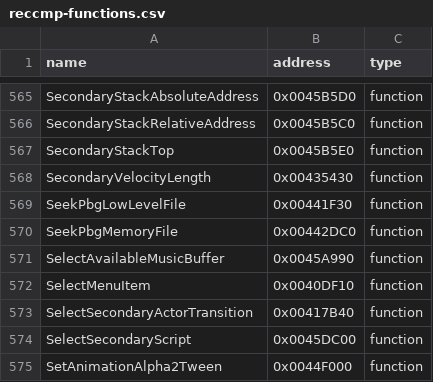
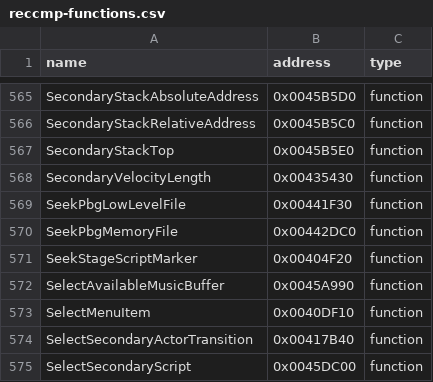
Before and after one commit to N0zoM1z0/th11, a CSV file: config/reccmp-functions.csv, drawn as a sheet; only a part is shown, gaps mark what is left out; the shorter side is filled out with more unchanged rows.

Commit message:
gpt-web: recover exact primary stage script marker seek

```diff
--- a/config/reccmp-functions.csv
+++ b/config/reccmp-functions.csv
@@ -570,2 +570,3 @@ SeekPbgLowLevelFile,0x00441F30,function
 SeekPbgMemoryFile,0x00442DC0,function
+SeekStageScriptMarker,0x00404F20,function
 SelectAvailableMusicBuffer,0x0045A990,function
```
Also changed, not shown: config/implemented.csv, 6 other files.
